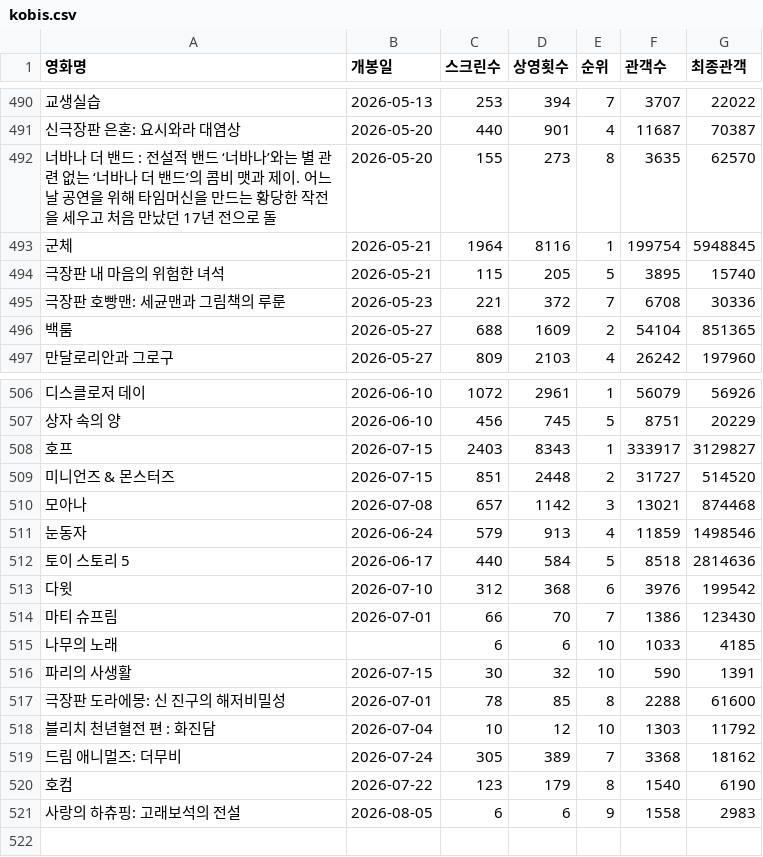
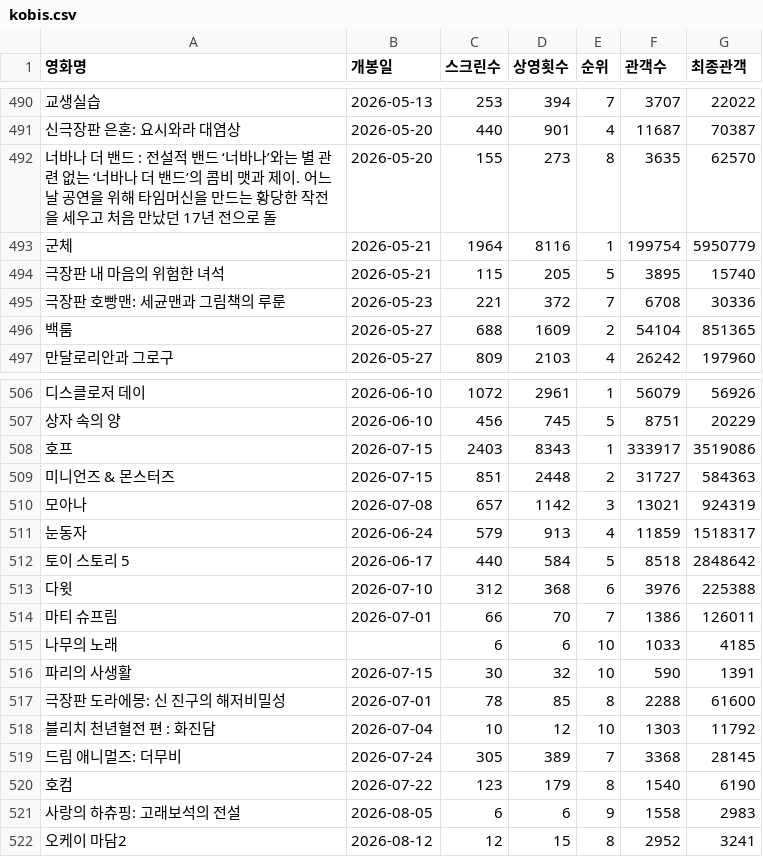
Before and after one commit to greatsong/modudata, a CSV file: data/kobis.csv, drawn as a sheet; only a part is shown, gaps mark what is left out; the diff names each change by its address in the sheet, - before the commit and + after, or states it on an @@ line.

```diff
--- a/data/kobis.csv
+++ b/data/kobis.csv
-G493 (최종관객): 5948845
+G493 (최종관객): 5950779
-G508 (최종관객): 3129827
+G508 (최종관객): 3519086
-G509 (최종관객): 514520
+G509 (최종관객): 584363
-G510 (최종관객): 874468
+G510 (최종관객): 924319
-G511 (최종관객): 1498546
+G511 (최종관객): 1518317
-G512 (최종관객): 2814636
+G512 (최종관객): 2848642
-G513 (최종관객): 199542
+G513 (최종관객): 225388
-G514 (최종관객): 123430
+G514 (최종관객): 126011
-G519 (최종관객): 18162
+G519 (최종관객): 28145
+row 522: 오케이 마담2 | 2026-08-12 | 12 | 15 | 8 | 2952 | 3241
```
